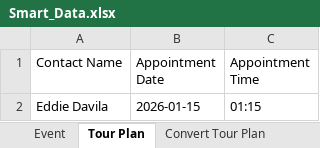
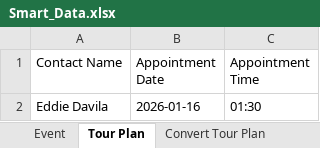
Before and after one commit to abubakararshad1/SmartRep, an Excel workbook: Excel/Smart_Data.xlsx, sheet Tour Plan, drawn as a sheet; values as stored, in another font and other column widths than the file's, no borders; the diff names each change by its address in the sheet, - before the commit and + after, or states it on an @@ line.

```diff
--- a/Excel/Smart_Data.xlsx (sheet Tour Plan)
+++ b/Excel/Smart_Data.xlsx (sheet Tour Plan)
-B2 (Appointment Date): 2026-01-15
+B2 (Appointment Date): 2026-01-16
-C2 (Appointment Time): 01:15
+C2 (Appointment Time): 01:30
```
Also changed, not shown: sheet Convert Tour Plan, 5 other files.
